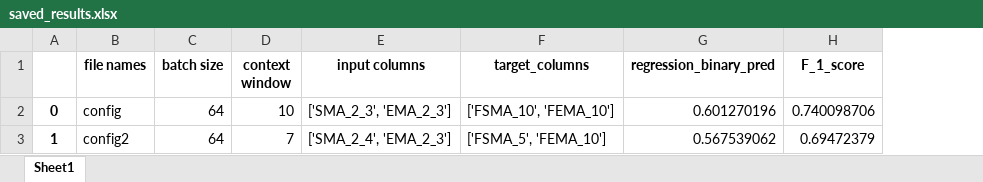
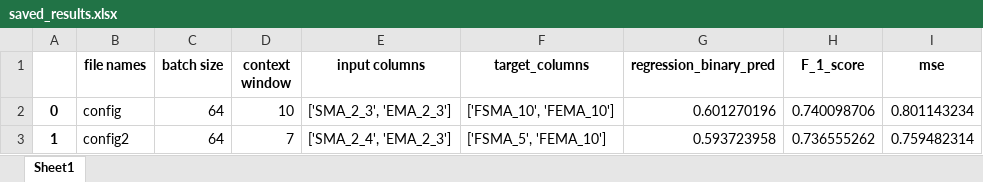
Before and after one commit to GavinGuan95/Stock-Price-Prediction-CNNLSTM, an Excel workbook: data_loader/configs/saved_results.xlsx, sheet Sheet1, drawn as a sheet; values as stored, in another font and other column widths than the file's, no borders; the diff names each change by its address in the sheet, - before the commit and + after, or states it on an @@ line.

Commit message:
added mse to saved_results.xlsx

```diff
--- a/data_loader/configs/saved_results.xlsx (sheet Sheet1)
+++ b/data_loader/configs/saved_results.xlsx (sheet Sheet1)
+column I (mse), rows 2-3: 0.801143234 | 0.759482314
-G3 (regression_binary_pred): 0.567539062
+G3 (regression_binary_pred): 0.593723958
-H3 (F_1_score): 0.69472379
+H3 (F_1_score): 0.736555262
```
Also changed, not shown: 8 other files.
